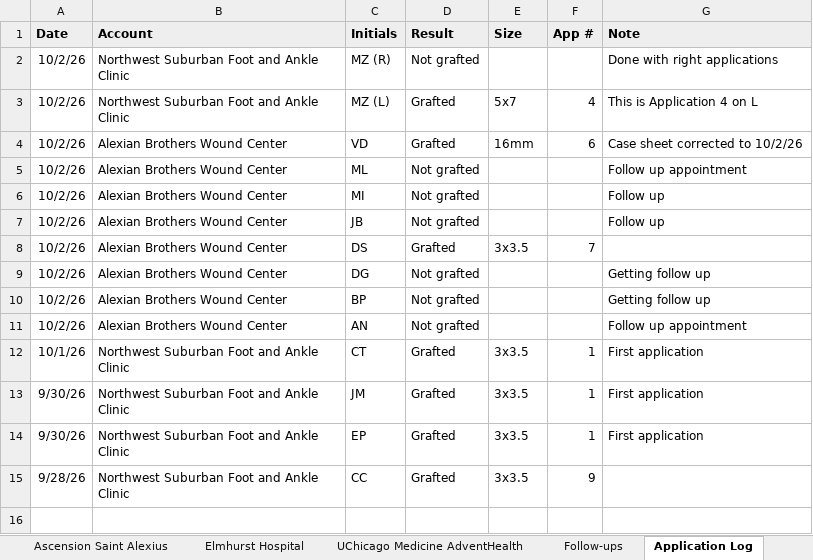
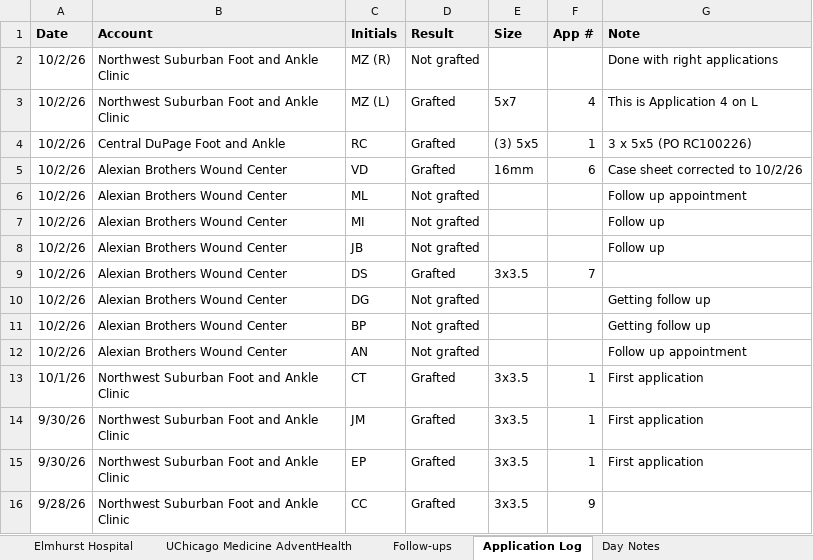
Before and after one commit to ajpeterson113/Graft-Tracker, an Excel workbook: Chi_West_Patient_List.xlsx, sheet Application Log, drawn as a sheet; values as stored, in another font and other column widths than the file's, no borders; the diff names each change by its address in the sheet, - before the commit and + after, or states it on an @@ line.

```diff
--- a/Chi_West_Patient_List.xlsx (sheet Application Log)
+++ b/Chi_West_Patient_List.xlsx (sheet Application Log)
+row 4: 10/2/26 | Central DuPage Foot and Ankle | RC | Grafted | (3) 5x5 | 1 | 3 x 5x5 (PO RC100226)
```
Also changed, not shown: sheet Summary, sheet All Patients, other sheet tabs, formulas that keep their value.
